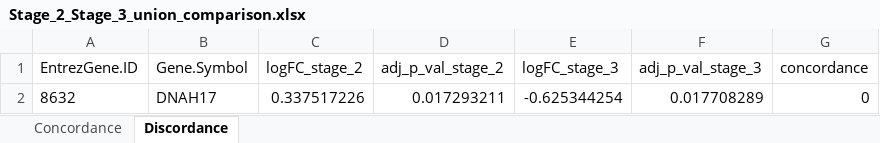
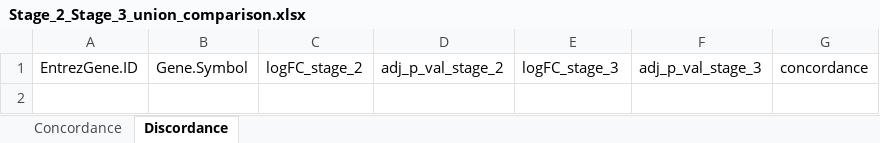
Before and after one commit to lalagkaspn/iGEM_series, an Excel workbook: DGEA/Stage_2_Stage_3_union_comparison.xlsx, sheet Discordance, drawn as a sheet; values as stored, in another font and other column widths than the file's, no borders; the diff names each change by its address in the sheet, - before the commit and + after, or states it on an @@ line.

```diff
--- a/DGEA/Stage_2_Stage_3_union_comparison.xlsx (sheet Discordance)
+++ b/DGEA/Stage_2_Stage_3_union_comparison.xlsx (sheet Discordance)
-row 2: 8632 | DNAH17 | 0.337517226 | 0.017293211 | -0.625344254 | 0.017708289 | 0
```
Also changed, not shown: sheet Concordance, DGEA/Stage_1_Stage_2_union_comparison.xlsx, DGEA/Stage_1_Stage_3_union_comparison.xlsx, 41 other files.
